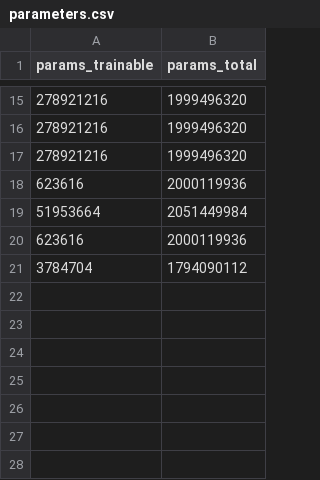
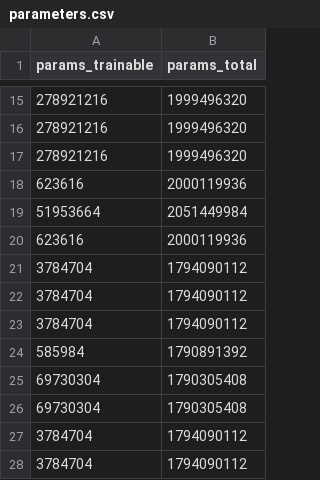
Before and after one commit to hermanhesse7/SARA, a CSV file: reasoning/training_output/parameters.csv, drawn as a sheet; only a part is shown, gaps mark what is left out; the diff names each change by its address in the sheet, - before the commit and + after, or states it on an @@ line.

```diff
--- a/reasoning/training_output/parameters.csv
+++ b/reasoning/training_output/parameters.csv
+row 22: 3784704 | 1794090112
+row 23: 3784704 | 1794090112
+row 24: 585984 | 1790891392
+row 25: 69730304 | 1790305408
+row 26: 69730304 | 1790305408
+row 27: 3784704 | 1794090112
+row 28: 3784704 | 1794090112
```
Also changed, not shown: reasoning/training_output/config.csv, 17 other files.
